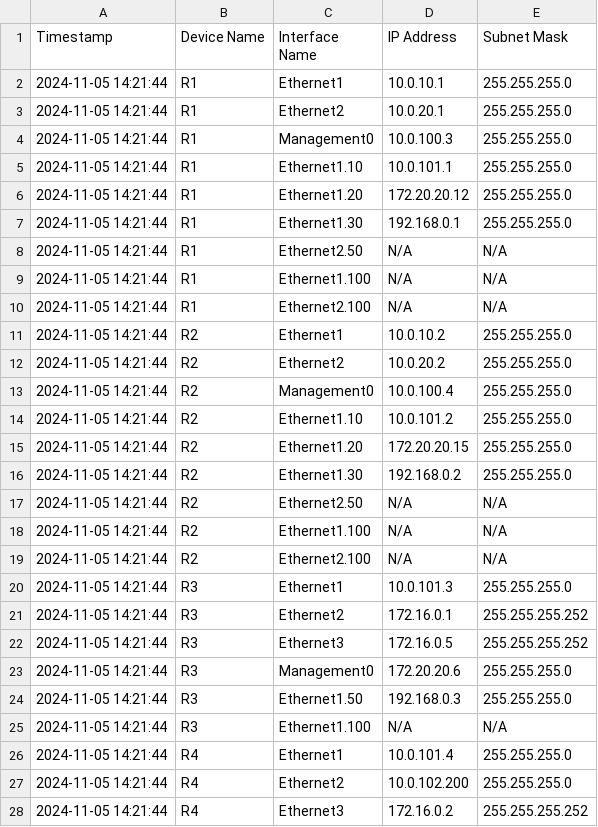
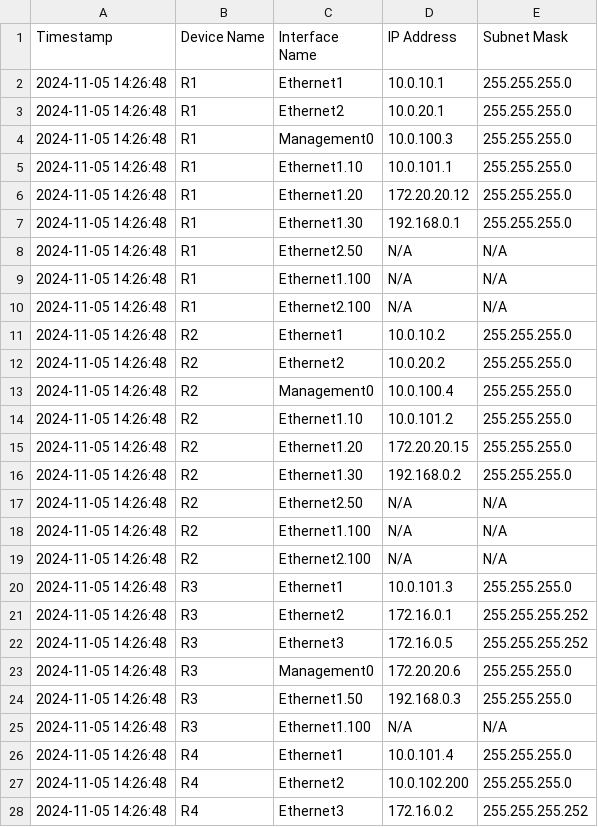
Before and after one commit to CUBoulder-Ashwin/NAutoHUB, a CSV file: NSOT/IPAM/ipam_output.csv, drawn as a sheet; only a part is shown; the diff covers the shown part only.

```diff
--- a/NSOT/IPAM/ipam_output.csv
+++ b/NSOT/IPAM/ipam_output.csv
@@ -1,28 +1,28 @@
 Timestamp,Device Name,Interface Name,IP Address,Subnet Mask
-2024-11-05 14:21:44,R1,Ethernet1,10.0.10.1,255.255.255.0
-2024-11-05 14:21:44,R1,Ethernet2,10.0.20.1,255.255.255.0
-2024-11-05 14:21:44,R1,Management0,10.0.100.3,255.255.255.0
-2024-11-05 14:21:44,R1,Ethernet1.10,10.0.101.1,255.255.255.0
-2024-11-05 14:21:44,R1,Ethernet1.20,172.20.20.12,255.255.255.0
-2024-11-05 14:21:44,R1,Ethernet1.30,192.168.0.1,255.255.255.0
-2024-11-05 14:21:44,R1,Ethernet2.50,N/A,N/A
-2024-11-05 14:21:44,R1,Ethernet1.100,N/A,N/A
-2024-11-05 14:21:44,R1,Ethernet2.100,N/A,N/A
-2024-11-05 14:21:44,R2,Ethernet1,10.0.10.2,255.255.255.0
-2024-11-05 14:21:44,R2,Ethernet2,10.0.20.2,255.255.255.0
-2024-11-05 14:21:44,R2,Management0,10.0.100.4,255.255.255.0
-2024-11-05 14:21:44,R2,Ethernet1.10,10.0.101.2,255.255.255.0
-2024-11-05 14:21:44,R2,Ethernet1.20,172.20.20.15,255.255.255.0
-2024-11-05 14:21:44,R2,Ethernet1.30,192.168.0.2,255.255.255.0
-2024-11-05 14:21:44,R2,Ethernet2.50,N/A,N/A
-2024-11-05 14:21:44,R2,Ethernet1.100,N/A,N/A
-2024-11-05 14:21:44,R2,Ethernet2.100,N/A,N/A
-2024-11-05 14:21:44,R3,Ethernet1,10.0.101.3,255.255.255.0
-2024-11-05 14:21:44,R3,Ethernet2,172.16.0.1,255.255.255.252
-2024-11-05 14:21:44,R3,Ethernet3,172.16.0.5,255.255.255.252
-2024-11-05 14:21:44,R3,Management0,172.20.20.6,255.255.255.0
-2024-11-05 14:21:44,R3,Ethernet1.50,192.168.0.3,255.255.255.0
-2024-11-05 14:21:44,R3,Ethernet1.100,N/A,N/A
-2024-11-05 14:21:44,R4,Ethernet1,10.0.101.4,255.255.255.0
-2024-11-05 14:21:44,R4,Ethernet2,10.0.102.200,255.255.255.0
-2024-11-05 14:21:44,R4,Ethernet3,172.16.0.2,255.255.255.252
+2024-11-05 14:26:48,R1,Ethernet1,10.0.10.1,255.255.255.0
+2024-11-05 14:26:48,R1,Ethernet2,10.0.20.1,255.255.255.0
+2024-11-05 14:26:48,R1,Management0,10.0.100.3,255.255.255.0
+2024-11-05 14:26:48,R1,Ethernet1.10,10.0.101.1,255.255.255.0
+2024-11-05 14:26:48,R1,Ethernet1.20,172.20.20.12,255.255.255.0
+2024-11-05 14:26:48,R1,Ethernet1.30,192.168.0.1,255.255.255.0
+2024-11-05 14:26:48,R1,Ethernet2.50,N/A,N/A
+2024-11-05 14:26:48,R1,Ethernet1.100,N/A,N/A
+2024-11-05 14:26:48,R1,Ethernet2.100,N/A,N/A
+2024-11-05 14:26:48,R2,Ethernet1,10.0.10.2,255.255.255.0
+2024-11-05 14:26:48,R2,Ethernet2,10.0.20.2,255.255.255.0
+2024-11-05 14:26:48,R2,Management0,10.0.100.4,255.255.255.0
+2024-11-05 14:26:48,R2,Ethernet1.10,10.0.101.2,255.255.255.0
+2024-11-05 14:26:48,R2,Ethernet1.20,172.20.20.15,255.255.255.0
+2024-11-05 14:26:48,R2,Ethernet1.30,192.168.0.2,255.255.255.0
+2024-11-05 14:26:48,R2,Ethernet2.50,N/A,N/A
+2024-11-05 14:26:48,R2,Ethernet1.100,N/A,N/A
+2024-11-05 14:26:48,R2,Ethernet2.100,N/A,N/A
+2024-11-05 14:26:48,R3,Ethernet1,10.0.101.3,255.255.255.0
+2024-11-05 14:26:48,R3,Ethernet2,172.16.0.1,255.255.255.252
+2024-11-05 14:26:48,R3,Ethernet3,172.16.0.5,255.255.255.252
+2024-11-05 14:26:48,R3,Management0,172.20.20.6,255.255.255.0
+2024-11-05 14:26:48,R3,Ethernet1.50,192.168.0.3,255.255.255.0
+2024-11-05 14:26:48,R3,Ethernet1.100,N/A,N/A
+2024-11-05 14:26:48,R4,Ethernet1,10.0.101.4,255.255.255.0
+2024-11-05 14:26:48,R4,Ethernet2,10.0.102.200,255.255.255.0
+2024-11-05 14:26:48,R4,Ethernet3,172.16.0.2,255.255.255.252
```
Also changed, not shown: 27 edited cells elsewhere in this file, 12 other files.
